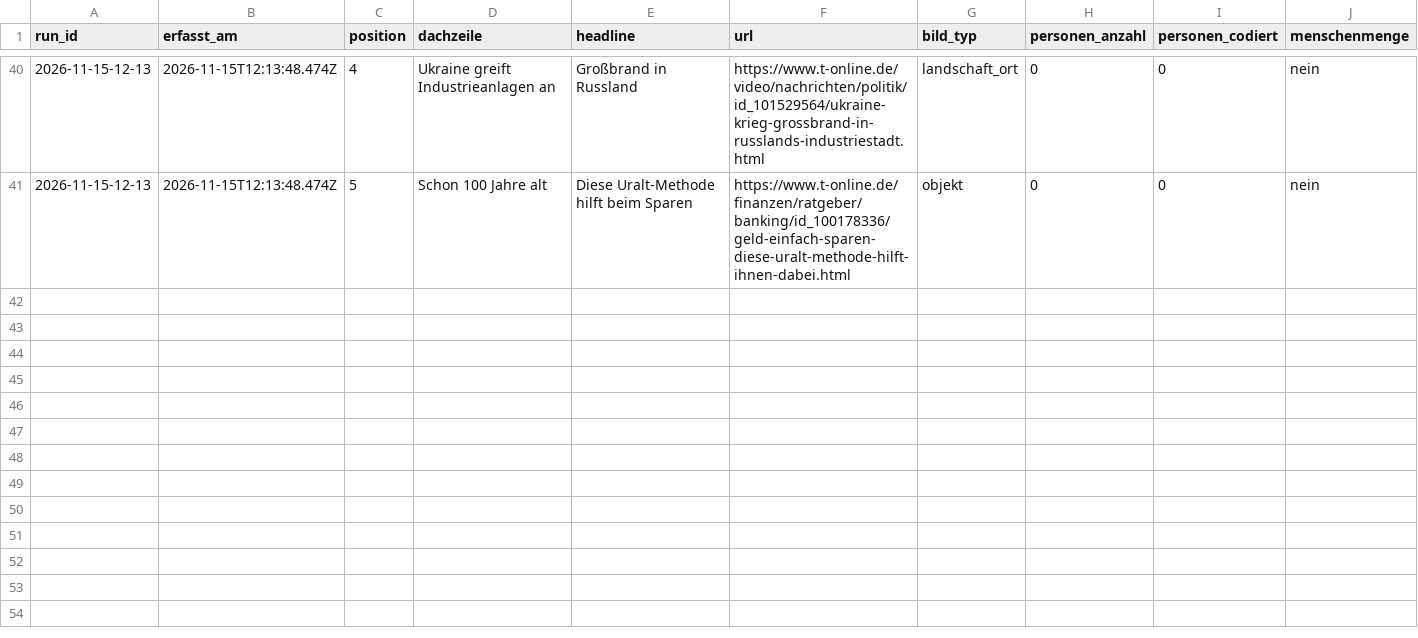
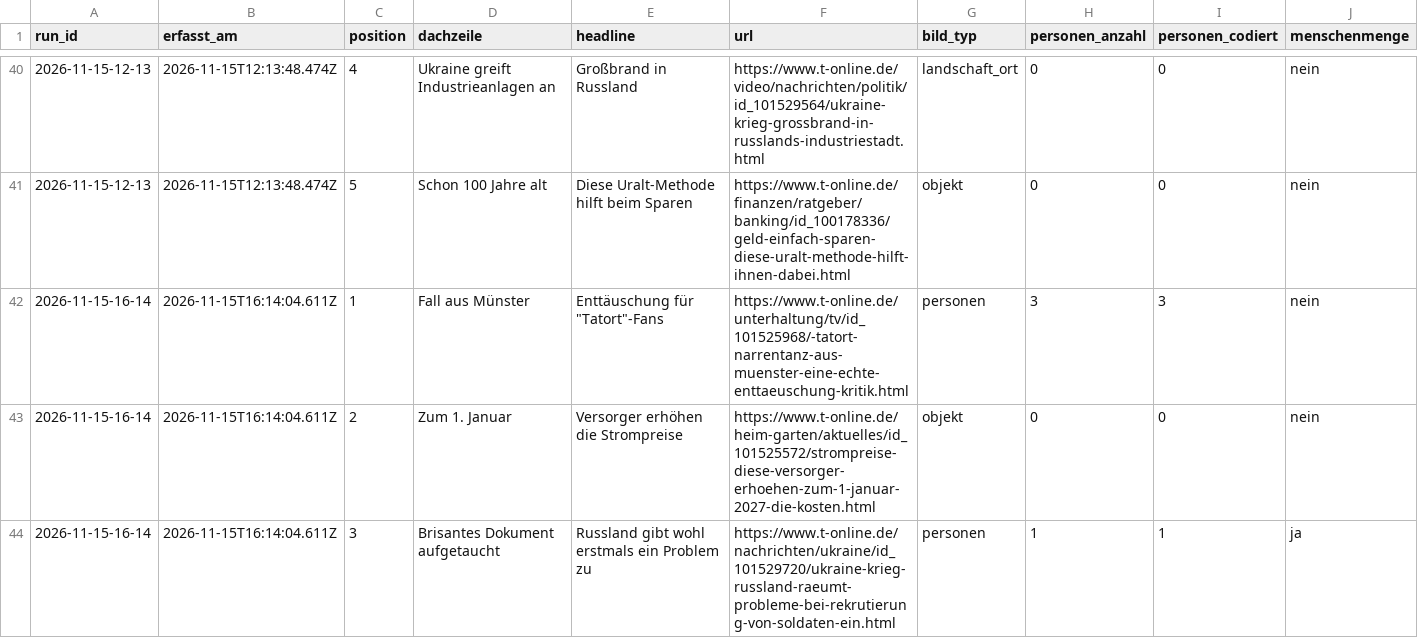
Before and after one commit to happkatharina71-bit/crmd, a CSV file: webde-monitor/data-tonline/teasers.csv, drawn as a sheet; only a part is shown, gaps mark what is left out; rows hold the shown columns only; the diff covers the shown part only; the diff names each change by its address in the sheet, - before the commit and + after, or states it on an @@ line.

```diff
--- a/webde-monitor/data-tonline/teasers.csv
+++ b/webde-monitor/data-tonline/teasers.csv
+row 42: 2026-11-15-16-14 | 2026-11-15T16:14:04.611Z | 1 | Fall aus Münster | Enttäuschung für "Tatort"-Fans | https://www.t-online.de/unterhaltung/tv/id_101525968/-tatort-narrentanz-aus-muenster-eine-echte-enttaeuschung-kritik.html | personen | 3 | 3 | nein
+row 43: 2026-11-15-16-14 | 2026-11-15T16:14:04.611Z | 2 | Zum 1. Januar | Versorger erhöhen die Strompreise | https://www.t-online.de/heim-garten/aktuelles/id_101525572/strompreise-diese-versorger-erhoehen-zum-1-januar-2027-die-kosten.html | objekt | 0 | 0 | nein
+row 44: 2026-11-15-16-14 | 2026-11-15T16:14:04.611Z | 3 | Brisantes Dokument aufgetaucht | Russland gibt wohl erstmals ein Problem zu | https://www.t-online.de/nachrichten/ukraine/id_101529720/ukraine-krieg-russland-raeumt-probleme-bei-rekrutierung-von-soldaten-ein.html | personen | 1 | 1 | ja
```
Also changed, not shown: 2 added rows elsewhere in this file, webde-monitor/data-tonline/persons.csv, webde-monitor/data/persons.csv, 21 other files.
